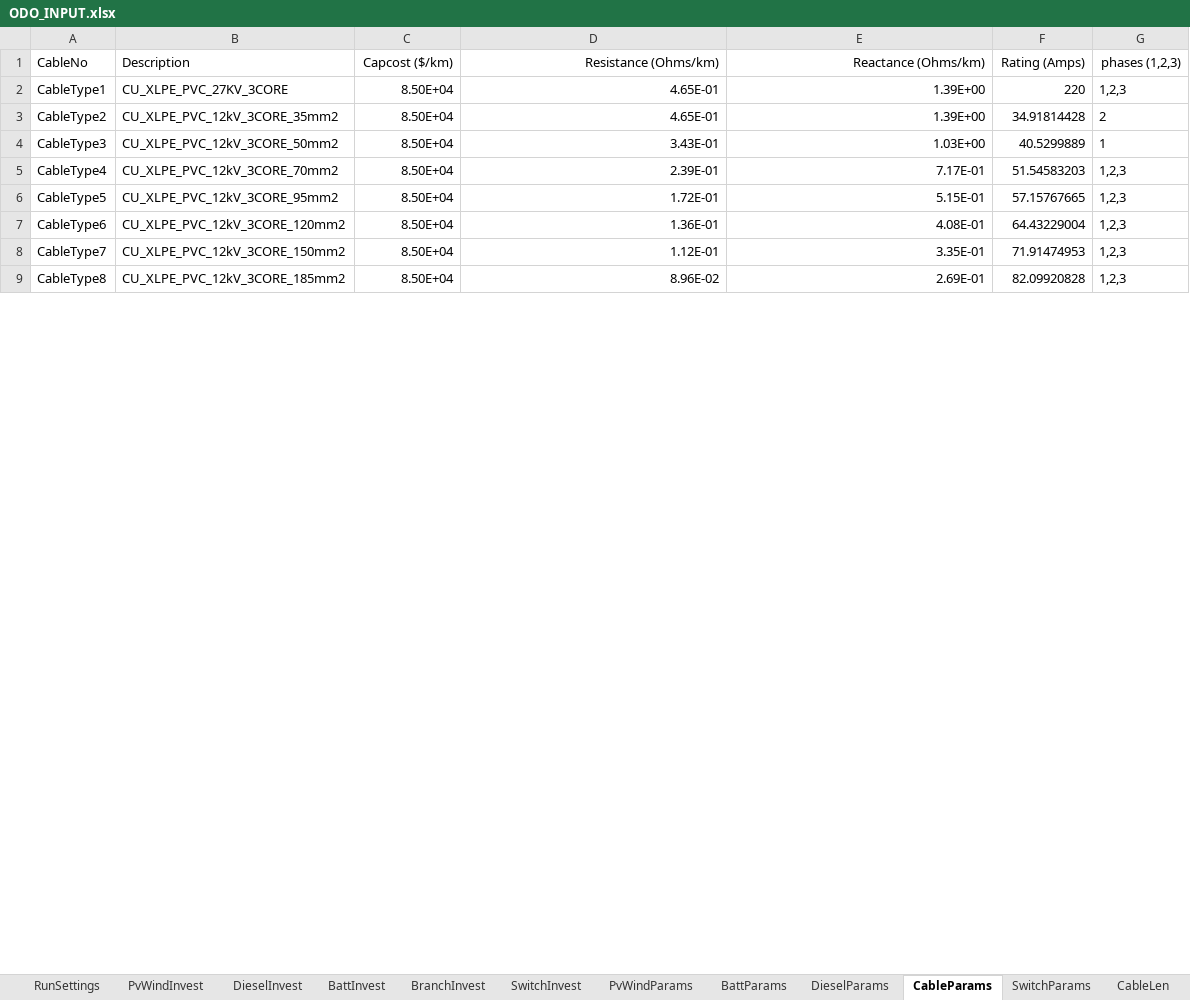
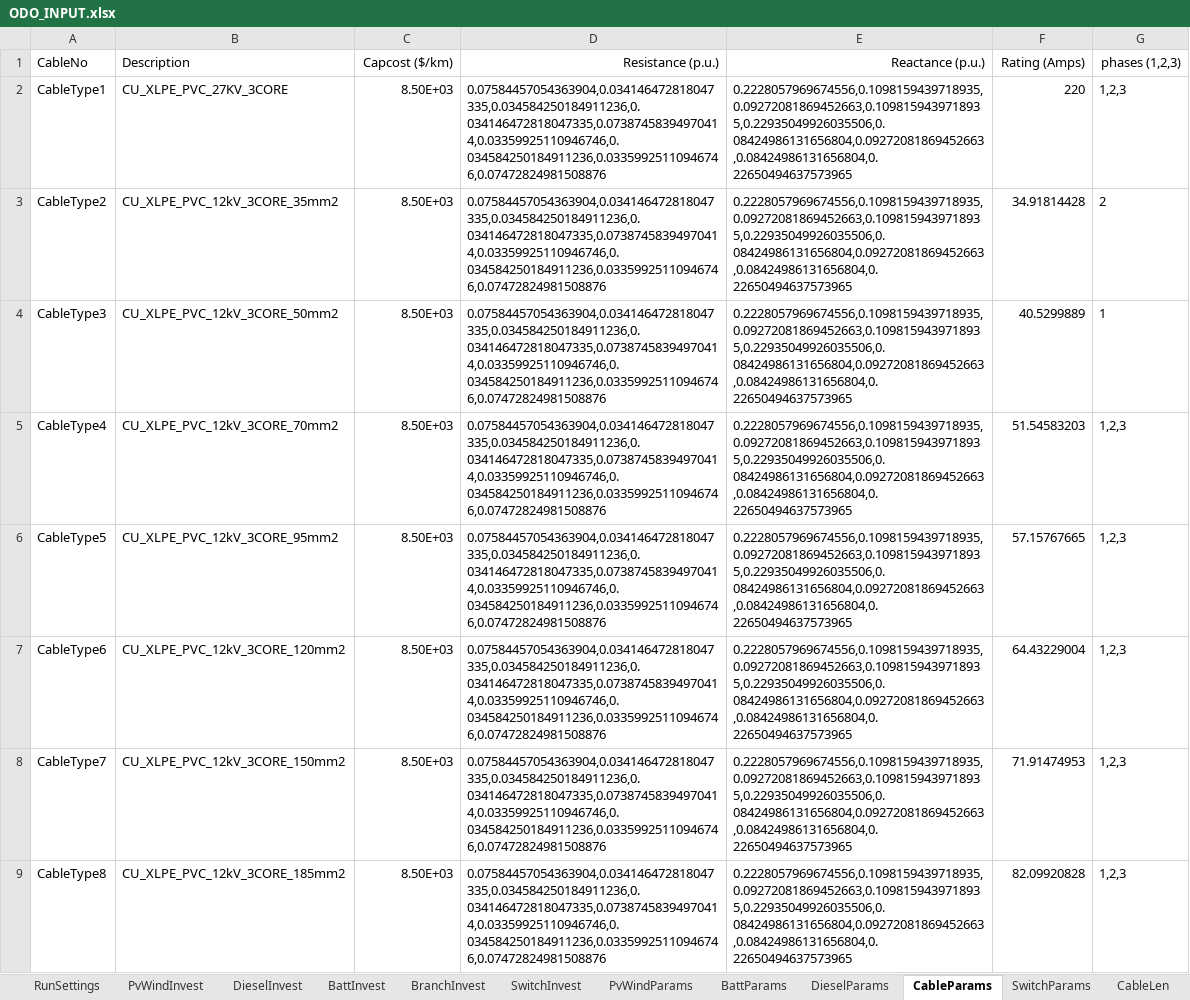
Before and after one commit to lanl-ansi/ODO, an Excel workbook: data_sets/Power/ODO_INPUT.xlsx, sheet CableParams, drawn as a sheet; only a part is shown; values as stored, in another font and other column widths than the file's, no borders; the diff covers the shown part only; the diff names each change by its address in the sheet, - before the commit and + after, or states it on an @@ line.

```diff
--- a/data_sets/Power/ODO_INPUT.xlsx (sheet CableParams)
+++ b/data_sets/Power/ODO_INPUT.xlsx (sheet CableParams)
-D1: Resistance (Ohms/km)
+D1: Resistance (p.u.)
-E1: Reactance (Ohms/km)
+E1: Reactance (p.u.)
-C2:C9 (Capcost ($/km)): 8.50E+04
+C2:C9 (Capcost ($/km)): 8.50E+03
-D2:D3 (Resistance (p.u.)): 4.65E-01
+D2:D3 (Resistance (p.u.)): 0.07584457054363904,0.034146472818047335,0.034584250184911236,0.034146472818047335,0.07387458394970414,0.03359925110946746,0.034584250184911236,0.03359925110946746,0.07472824981508876
-E2:E3 (Reactance (p.u.)): 1.39E+00
+E2:E3 (Reactance (p.u.)): 0.2228057969674556,0.1098159439718935,0.09272081869452663,0.1098159439718935,0.22935049926035506,0.08424986131656804,0.09272081869452663,0.08424986131656804,0.22650494637573965
-D4 (Resistance (p.u.)): 3.43E-01
+D4 (Resistance (p.u.)): 0.07584457054363904,0.034146472818047335,0.034584250184911236,0.034146472818047335,0.07387458394970414,0.03359925110946746,0.034584250184911236,0.03359925110946746,0.07472824981508876
-E4 (Reactance (p.u.)): 1.03E+00
+E4 (Reactance (p.u.)): 0.2228057969674556,0.1098159439718935,0.09272081869452663,0.1098159439718935,0.22935049926035506,0.08424986131656804,0.09272081869452663,0.08424986131656804,0.22650494637573965
-D5 (Resistance (p.u.)): 2.39E-01
+D5 (Resistance (p.u.)): 0.07584457054363904,0.034146472818047335,0.034584250184911236,0.034146472818047335,0.07387458394970414,0.03359925110946746,0.034584250184911236,0.03359925110946746,0.07472824981508876
-E5 (Reactance (p.u.)): 7.17E-01
+E5 (Reactance (p.u.)): 0.2228057969674556,0.1098159439718935,0.09272081869452663,0.1098159439718935,0.22935049926035506,0.08424986131656804,0.09272081869452663,0.08424986131656804,0.22650494637573965
-D6 (Resistance (p.u.)): 1.72E-01
+D6 (Resistance (p.u.)): 0.07584457054363904,0.034146472818047335,0.034584250184911236,0.034146472818047335,0.07387458394970414,0.03359925110946746,0.034584250184911236,0.03359925110946746,0.07472824981508876
-E6 (Reactance (p.u.)): 5.15E-01
+E6 (Reactance (p.u.)): 0.2228057969674556,0.1098159439718935,0.09272081869452663,0.1098159439718935,0.22935049926035506,0.08424986131656804,0.09272081869452663,0.08424986131656804,0.22650494637573965
-D7 (Resistance (p.u.)): 1.36E-01
+D7 (Resistance (p.u.)): 0.07584457054363904,0.034146472818047335,0.034584250184911236,0.034146472818047335,0.07387458394970414,0.03359925110946746,0.034584250184911236,0.03359925110946746,0.07472824981508876
-E7 (Reactance (p.u.)): 4.08E-01
+E7 (Reactance (p.u.)): 0.2228057969674556,0.1098159439718935,0.09272081869452663,0.1098159439718935,0.22935049926035506,0.08424986131656804,0.09272081869452663,0.08424986131656804,0.22650494637573965
-D8 (Resistance (p.u.)): 1.12E-01
+D8 (Resistance (p.u.)): 0.07584457054363904,0.034146472818047335,0.034584250184911236,0.034146472818047335,0.07387458394970414,0.03359925110946746,0.034584250184911236,0.03359925110946746,0.07472824981508876
-E8 (Reactance (p.u.)): 3.35E-01
+E8 (Reactance (p.u.)): 0.2228057969674556,0.1098159439718935,0.09272081869452663,0.1098159439718935,0.22935049926035506,0.08424986131656804,0.09272081869452663,0.08424986131656804,0.22650494637573965
-D9 (Resistance (p.u.)): 8.96E-02
+D9 (Resistance (p.u.)): 0.07584457054363904,0.034146472818047335,0.034584250184911236,0.034146472818047335,0.07387458394970414,0.03359925110946746,0.034584250184911236,0.03359925110946746,0.07472824981508876
-E9 (Reactance (p.u.)): 2.69E-01
+E9 (Reactance (p.u.)): 0.2228057969674556,0.1098159439718935,0.09272081869452663,0.1098159439718935,0.22935049926035506,0.08424986131656804,0.09272081869452663,0.08424986131656804,0.22650494637573965
```
Also changed, not shown: 66 edited cells elsewhere in this sheet, sheet LoadTimeSeries, sheet Resiliency Scenarios, sheet DieselParams, sheet MonthSeason, sheet PvWindInvest, sheet BattParams, 4 more sheets, 12 other files.
